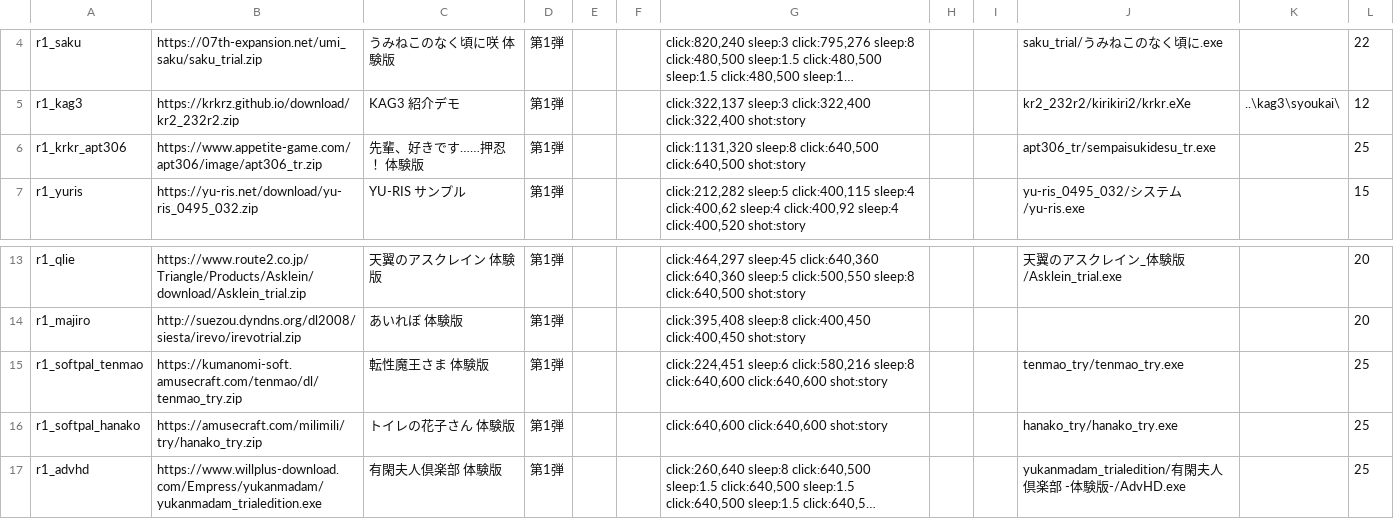
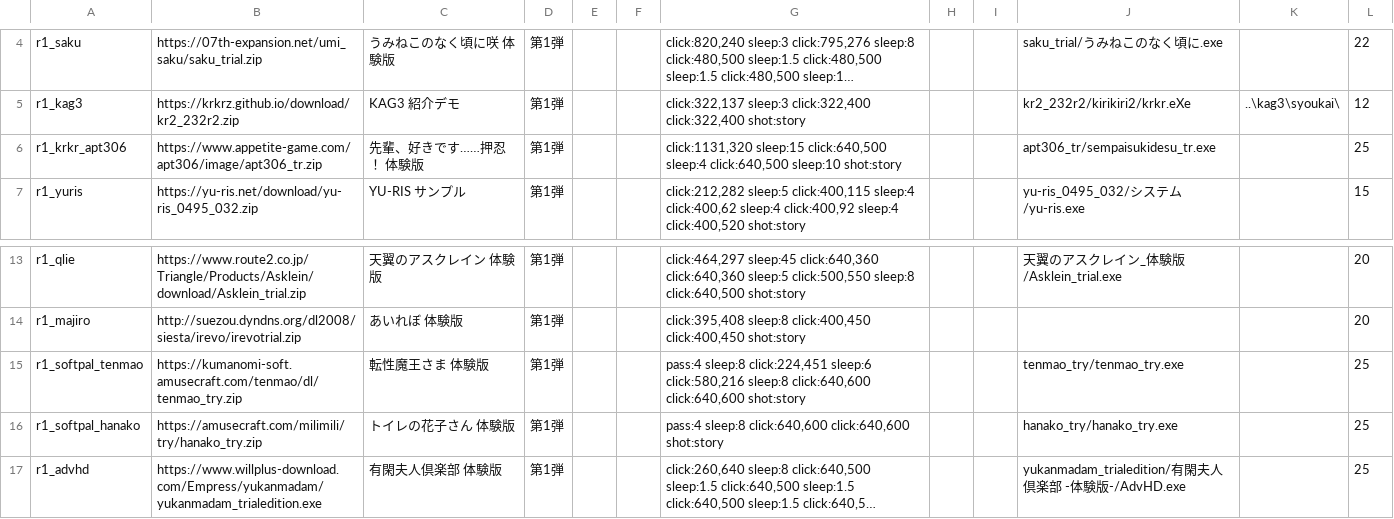
Before and after one commit to a-kaibu/vnbox, a TSV file: results/batch/recheck_all.tsv, drawn as a sheet; only a part is shown, gaps mark what is left out; long unchanged cells end in …; the diff names each change by its address in the sheet, - before the commit and + after, or states it on an @@ line.

```diff
--- a/results/batch/recheck_all.tsv
+++ b/results/batch/recheck_all.tsv
-G6: click:1131,320 sleep:8 click:640,500 click:640,500 shot:story
+G6: click:1131,320 sleep:15 click:640,500 sleep:4 click:640,500 sleep:10 shot:story
-G15: click:224,451 sleep:6…
+G15: pass:4 sleep:8 click:224,451 sleep:6…
-G16: click:640,600 click:640,600…
+G16: pass:4 sleep:8 click:640,600 click:640,600…
```
Also changed, not shown: 7 other files.
